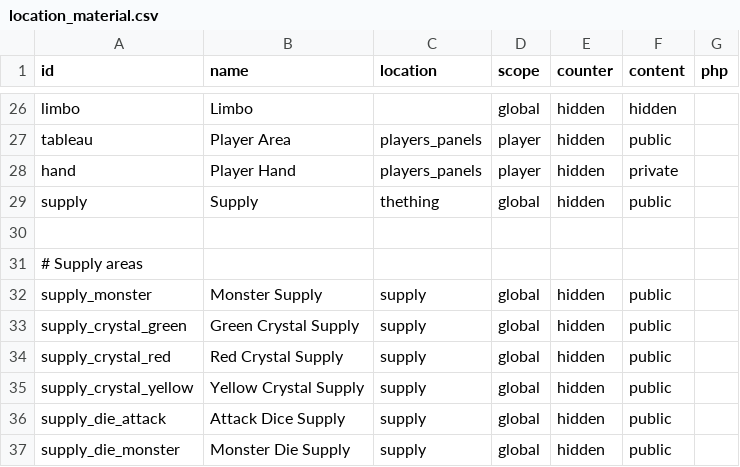
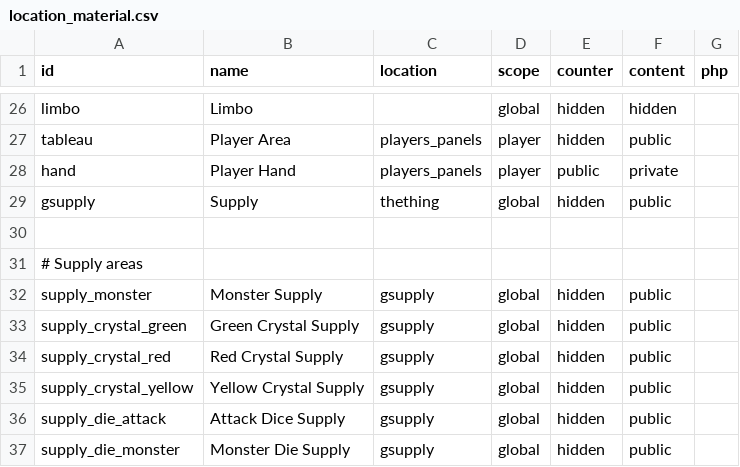
Before and after one commit to elaskavaia/bga-fate, a CSV file: misc/location_material.csv, drawn as a sheet; only a part is shown, gaps mark what is left out.

```diff
--- a/misc/location_material.csv
+++ b/misc/location_material.csv
@@ -27,11 +27,11 @@ limbo|Limbo||global|hidden|hidden|
 tableau|Player Area|players_panels|player|hidden|public|
-hand|Player Hand|players_panels|player|hidden|private|
-supply|Supply|thething|global|hidden|public|
+hand|Player Hand|players_panels|player|public|private|
+gsupply|Supply|thething|global|hidden|public|
 
 # Supply areas
-supply_monster|Monster Supply|supply|global|hidden|public|
-supply_crystal_green|Green Crystal Supply|supply|global|hidden|public|
-supply_crystal_red|Red Crystal Supply|supply|global|hidden|public|
-supply_crystal_yellow|Yellow Crystal Supply|supply|global|hidden|public|
-supply_die_attack|Attack Dice Supply|supply|global|hidden|public|
-supply_die_monster|Monster Die Supply|supply|global|hidden|public|
+supply_monster|Monster Supply|gsupply|global|hidden|public|
+supply_crystal_green|Green Crystal Supply|gsupply|global|hidden|public|
+supply_crystal_red|Red Crystal Supply|gsupply|global|hidden|public|
+supply_crystal_yellow|Yellow Crystal Supply|gsupply|global|hidden|public|
+supply_die_attack|Attack Dice Supply|gsupply|global|hidden|public|
+supply_die_monster|Monster Die Supply|gsupply|global|hidden|public|
```
Also changed, not shown: 11 other files.
